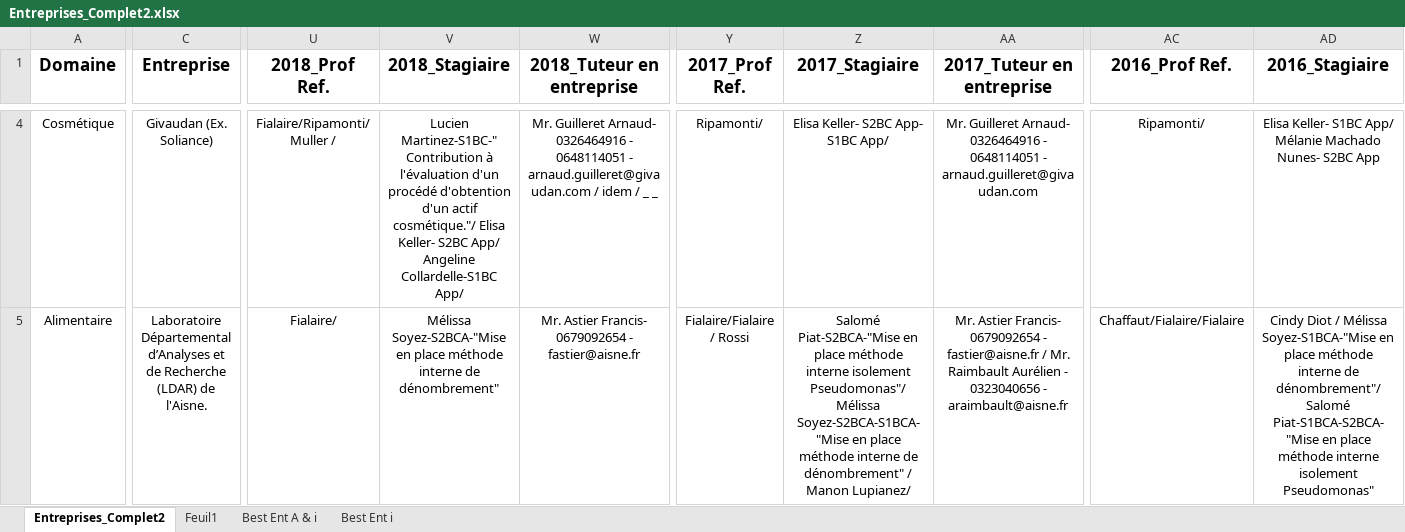
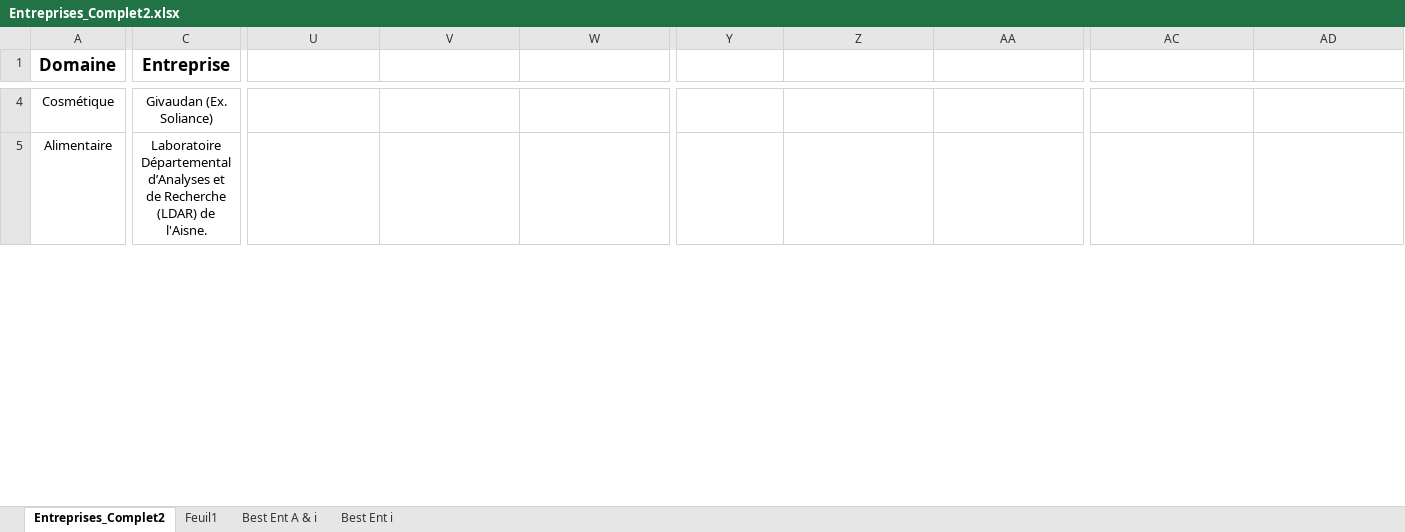
Before and after one commit to dfialaire/Test_Jupyter1, an Excel workbook: Entreprises_Complet2.xlsx, sheet Entreprises_Complet2, drawn as a sheet; only a part is shown, gaps mark what is left out; values as stored, in another font and other column widths than the file's, no borders; the diff covers the shown part only; the diff names each change by its address in the sheet, - before the commit and + after, or states it on an @@ line.

```diff
--- a/Entreprises_Complet2.xlsx (sheet Entreprises_Complet2)
+++ b/Entreprises_Complet2.xlsx (sheet Entreprises_Complet2)
-U1: 2018_Prof Ref.
+U1: (empty)
-V1: 2018_Stagiaire
+V1: (empty)
-W1: 2018_Tuteur en entreprise
+W1: (empty)
-Y1: 2017_Prof Ref.
+Y1: (empty)
-Z1: 2017_Stagiaire
+Z1: (empty)
-AA1: 2017_Tuteur en entreprise
+AA1: (empty)
-AC1: 2016_Prof Ref.
+AC1: (empty)
-AD1: 2016_Stagiaire
+AD1: (empty)
-U4: Fialaire/Ripamonti/ Muller /
+U4: (empty)
-V4: Lucien Martinez-S1BC-" Contribution à l'évaluation d'un procédé d'obtention d'un actif cosmétique."/ Elisa Keller- S2BC App/ Angeline Collardelle-S1BC App/
+V4: (empty)
-W4: Mr. Guilleret Arnaud- 0326464916 - 0648114051 - arnaud.guilleret@givaudan.com / idem / _ _
+W4: (empty)
-Y4: Ripamonti/
+Y4: (empty)
-Z4: Elisa Keller- S2BC App- S1BC App/
+Z4: (empty)
-AA4: Mr. Guilleret Arnaud- 0326464916 - 0648114051 - arnaud.guilleret@givaudan.com
+AA4: (empty)
-AC4: Ripamonti/
+AC4: (empty)
-AD4: Elisa Keller- S1BC App/ Mélanie Machado Nunes- S2BC App
+AD4: (empty)
-U5: Fialaire/
+U5: (empty)
-V5: Mélissa Soyez-S2BCA-"Mise en place méthode interne de dénombrement"
+V5: (empty)
-W5: Mr. Astier Francis- 0679092654 - fastier@aisne.fr
+W5: (empty)
-Y5: Fialaire/Fialaire / Rossi
+Y5: (empty)
-Z5: Salomé Piat-S2BCA-"Mise en place méthode interne isolement Pseudomonas"/Mélissa Soyez-S2BCA-S1BCA-"Mise en place méthode interne de dénombrement" / Manon Lupianez/
+Z5: (empty)
-AA5: Mr. Astier Francis- 0679092654 - fastier@aisne.fr / Mr. Raimbault Aurélien - 0323040656 - araimbault@aisne.fr
+AA5: (empty)
-AC5: Chaffaut/Fialaire/Fialaire
+AC5: (empty)
-AD5: Cindy Diot / Mélissa Soyez-S1BCA-"Mise en place méthode interne de dénombrement"/Salomé Piat-S1BCA-S2BCA-"Mise en place méthode interne isolement Pseudomonas"
+AD5: (empty)
```
Also changed, not shown: 586 edited cells elsewhere in this sheet, 1 other file.
